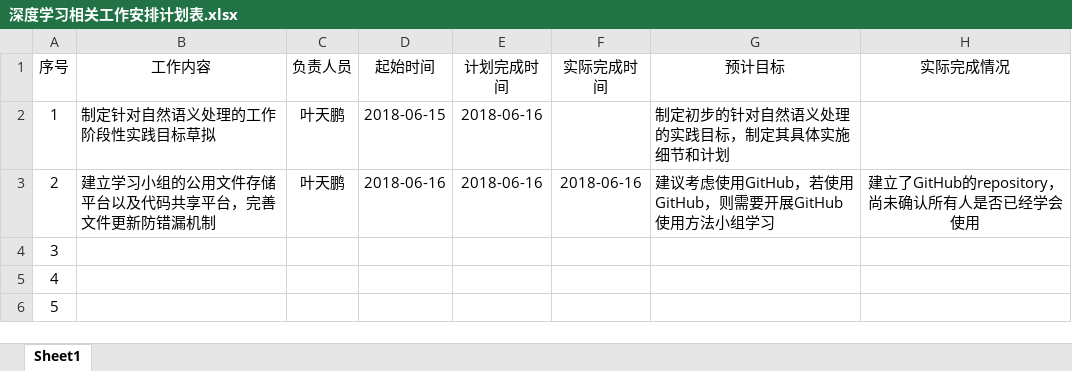
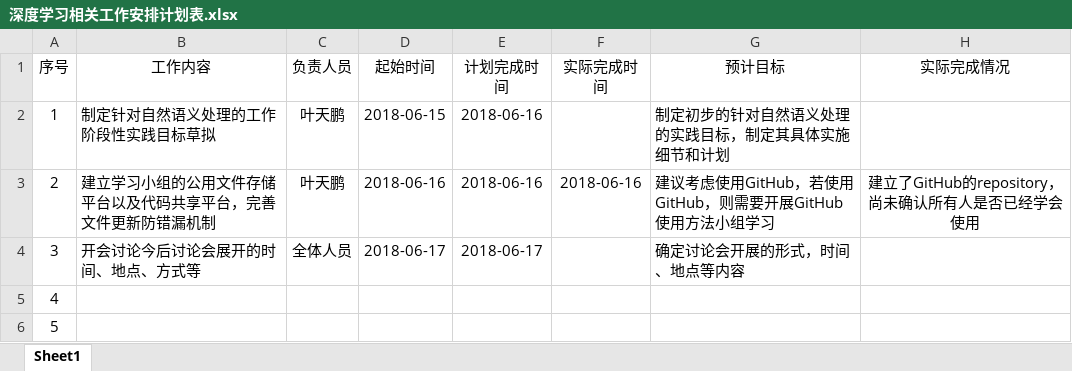
Before and after one commit to SiyiLiao/509-DeepLearning-Group, an Excel workbook: 深度学习相关工作安排计划表.xlsx, sheet Sheet1, drawn as a sheet; values as stored, in another font and other column widths than the file's, no borders; conditional formats not drawn; the diff names each change by its address in the sheet, - before the commit and + after, or states it on an @@ line.

Commit message:
Add files via upload

```diff
--- a/深度学习相关工作安排计划表.xlsx (sheet Sheet1)
+++ b/深度学习相关工作安排计划表.xlsx (sheet Sheet1)
-B4 (工作内容): (empty)
+B4 (工作内容): 开会讨论今后讨论会展开的时间、地点、方式等
-C4 (负责人员): (empty)
+C4 (负责人员): 全体人员
-D4 (起始时间): (empty)
+D4 (起始时间): 2018-06-17
-E4 (计划完成时间): (empty)
+E4 (计划完成时间): 2018-06-17
-G4 (预计目标): (empty)
+G4 (预计目标): 确定讨论会开展的形式，时间、地点等内容
```
